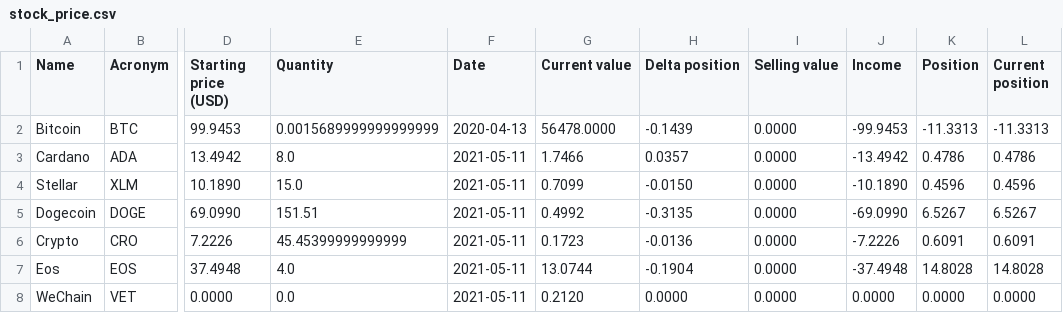
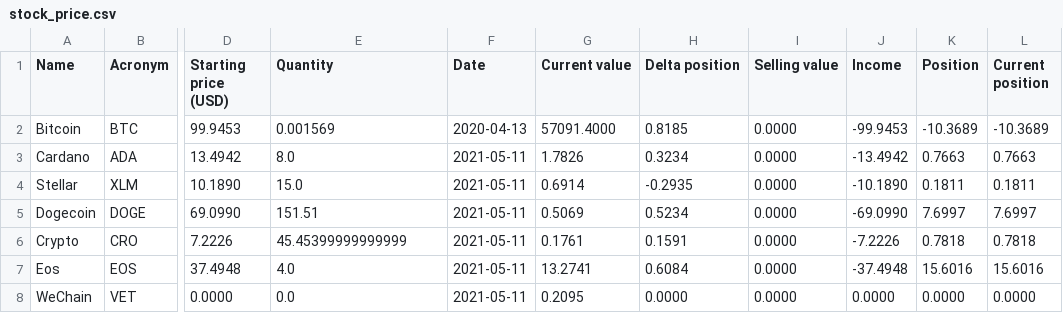
Before and after one commit to EdoardoRoba/investing, a CSV file: PYTHON/stock_price.csv, drawn as a sheet; only a part is shown, gaps mark what is left out; the diff names each change by its address in the sheet, - before the commit and + after, or states it on an @@ line.

```diff
--- a/PYTHON/stock_price.csv
+++ b/PYTHON/stock_price.csv
-E2 (Quantity): 0.0015689999999999999
+E2 (Quantity): 0.001569
-G2 (Current value): 56478.0000
+G2 (Current value): 57091.4000
-H2 (Delta position): -0.1439
+H2 (Delta position): 0.8185
-K2 (Position): -11.3313
+K2 (Position): -10.3689
-L2 (Current position): -11.3313
+L2 (Current position): -10.3689
-G3 (Current value): 1.7466
+G3 (Current value): 1.7826
-H3 (Delta position): 0.0357
+H3 (Delta position): 0.3234
-K3 (Position): 0.4786
+K3 (Position): 0.7663
-L3 (Current position): 0.4786
+L3 (Current position): 0.7663
-G4 (Current value): 0.7099
+G4 (Current value): 0.6914
-H4 (Delta position): -0.0150
+H4 (Delta position): -0.2935
-K4 (Position): 0.4596
+K4 (Position): 0.1811
-L4 (Current position): 0.4596
+L4 (Current position): 0.1811
-G5 (Current value): 0.4992
+G5 (Current value): 0.5069
-H5 (Delta position): -0.3135
+H5 (Delta position): 0.5234
-K5 (Position): 6.5267
+K5 (Position): 7.6997
-L5 (Current position): 6.5267
+L5 (Current position): 7.6997
-G6 (Current value): 0.1723
+G6 (Current value): 0.1761
-H6 (Delta position): -0.0136
+H6 (Delta position): 0.1591
-K6 (Position): 0.6091
+K6 (Position): 0.7818
-L6 (Current position): 0.6091
+L6 (Current position): 0.7818
-G7 (Current value): 13.0744
+G7 (Current value): 13.2741
-H7 (Delta position): -0.1904
+H7 (Delta position): 0.6084
-K7 (Position): 14.8028
+K7 (Position): 15.6016
-L7 (Current position): 14.8028
+L7 (Current position): 15.6016
-G8 (Current value): 0.2120
+G8 (Current value): 0.2095
```
Also changed, not shown: 3 other files.
